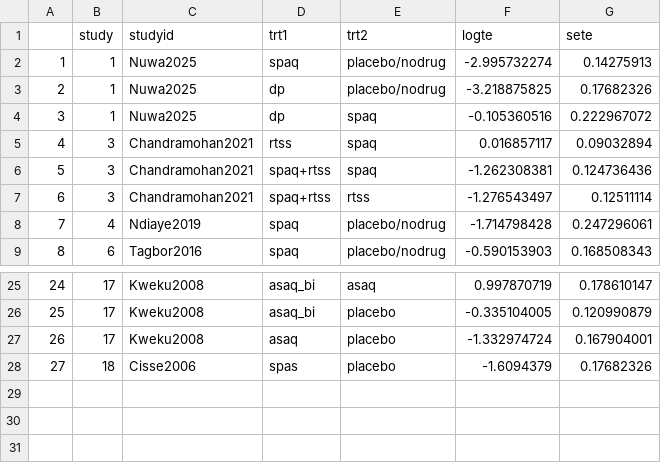
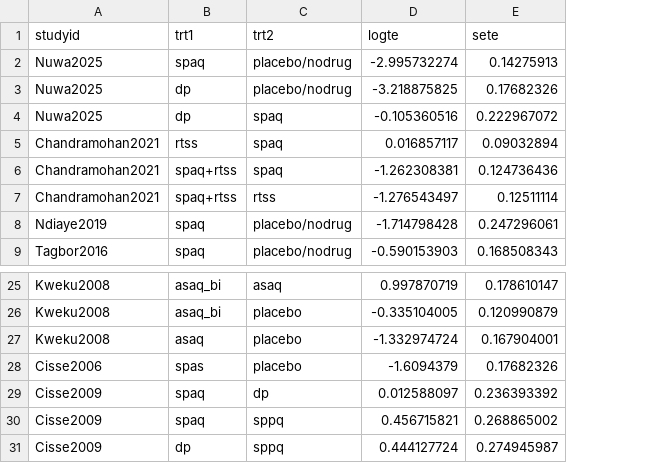
Before and after one commit to dhruvnkd97/SMC_NMA, a CSV file: data/smc_nma_u5_uncomplicated.csv, drawn as a sheet; only a part is shown, gaps mark what is left out; removed rows and columns are numbered as before the commit, all else as after; the diff names each change by its address in the sheet, - before the commit and + after, or states it on an @@ line.

```diff
--- a/data/smc_nma_u5_uncomplicated.csv
+++ b/data/smc_nma_u5_uncomplicated.csv
-column A, rows 2-9: 1 | 2 | 3 | 4 | 5 | 6 | 7 | 8; rows 25-28: 24 | 25 | 26 | 27
-column B (study), rows 2-9: 1 | 1 | 1 | 3 | 3 | 3 | 4 | 6; rows 25-28: 17 | 17 | 17 | 18
+row 29: Cisse2009 | spaq | dp | 0.012588097 | 0.236393392
+row 30: Cisse2009 | spaq | sppq | 0.456715821 | 0.268865002
+row 31: Cisse2009 | dp | sppq | 0.444127724 | 0.274945987
```
Also changed, not shown: data/meta regression/smc_nma_a437g.csv, data/meta regression/smc_nma_adherence.csv, 18 other files.
